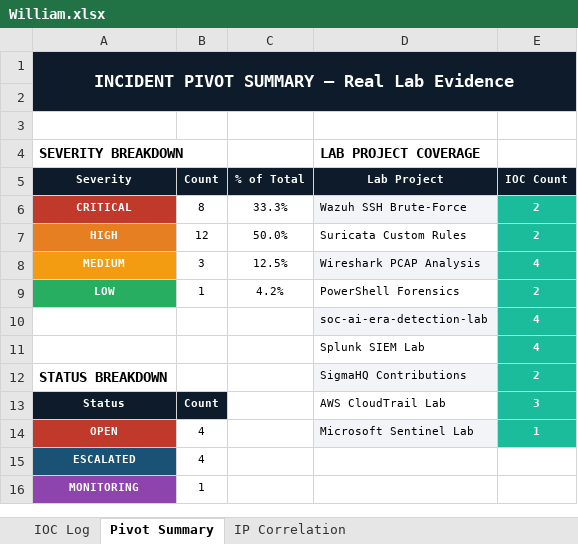
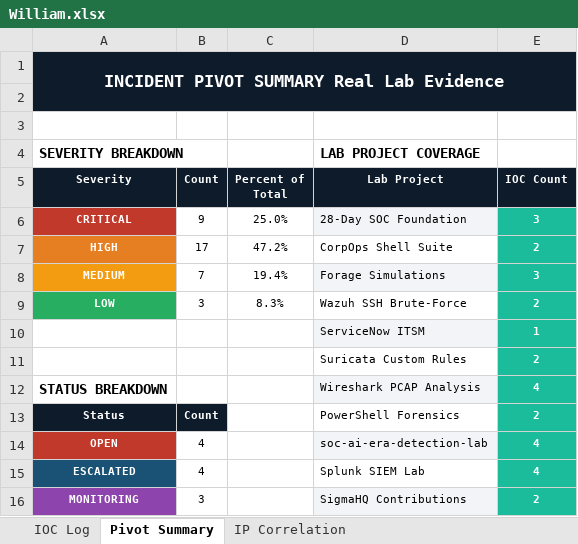
Before and after one commit to WiLL75G/soc-ioc-tracker, an Excel workbook: William.xlsx, sheet Pivot Summary, drawn as a sheet; only a part is shown; values as stored, in another font and other column widths than the file's, no borders; removed rows and columns are numbered as before the commit, all else as after; the diff covers the shown part only; the diff names each change by its address in the sheet, - before the commit and + after, or states it on an @@ line.

Commit message:
Add SOC IOC Tracker real lab evidence across 9 detection projects

```diff
--- a/William.xlsx (sheet Pivot Summary)
+++ b/William.xlsx (sheet Pivot Summary)
-A1 (Severity): INCIDENT PIVOT SUMMARY — Real Lab Evidence
+A1 (Severity): INCIDENT PIVOT SUMMARY Real Lab Evidence
-C5: % of Total
+C5: Percent of Total
-B6 (Count): 8
+B6 (Count): 9
-C6 (Percent of Total): 33.3%
+C6 (Percent of Total): 25.0%
-D6 (Lab Project): Wazuh SSH Brute-Force
+D6 (Lab Project): 28-Day SOC Foundation
-E6 (IOC Count): 2
+E6 (IOC Count): 3
-B7 (Count): 12
+B7 (Count): 17
-C7 (Percent of Total): 50.0%
+C7 (Percent of Total): 47.2%
-D7 (Lab Project): Suricata Custom Rules
+D7 (Lab Project): CorpOps Shell Suite
-B8 (Count): 3
+B8 (Count): 7
-C8 (Percent of Total): 12.5%
+C8 (Percent of Total): 19.4%
-D8 (Lab Project): Wireshark PCAP Analysis
+D8 (Lab Project): Forage Simulations
-E8 (IOC Count): 4
+E8 (IOC Count): 3
-B9 (Count): 1
+B9 (Count): 3
-C9 (Percent of Total): 4.2%
+C9 (Percent of Total): 8.3%
-D9 (Lab Project): PowerShell Forensics
+D9 (Lab Project): Wazuh SSH Brute-Force
-row 10:  |  |  | soc-ai-era-detection-lab | 4
-row 11:  |  |  | Splunk SIEM Lab | 4
+row 10:  |  |  | ServiceNow ITSM | 1
+row 11:  |  |  | Suricata Custom Rules | 2
-D12 (Lab Project): SigmaHQ Contributions
+D12 (Lab Project): Wireshark PCAP Analysis
-E12 (IOC Count): 2
+E12 (IOC Count): 4
-D13 (Lab Project): AWS CloudTrail Lab
+D13 (Lab Project): PowerShell Forensics
-E13 (IOC Count): 3
+E13 (IOC Count): 2
-D14 (Lab Project): Microsoft Sentinel Lab
+D14 (Lab Project): soc-ai-era-detection-lab
-E14 (IOC Count): 1
+E14 (IOC Count): 4
-D15 (Lab Project): (empty)
+D15 (Lab Project): Splunk SIEM Lab
-E15 (IOC Count): (empty)
+E15 (IOC Count): 4
-E15:E16 fill: none
+E15:E16 fill: #1ABC9C
-B16 (Count): 1
+B16 (Count): 3
-D16 (Lab Project): (empty)
+D16 (Lab Project): SigmaHQ Contributions
-D16 fill: none
+D16 fill: #F2F4F7
-E16 (IOC Count): (empty)
+E16 (IOC Count): 2
```
Also changed, not shown: 4 added rows, 1 removed row, 21 edited cells and cell formats elsewhere in this sheet, sheet IOC Log, sheet IP Correlation, formulas that keep their value.
